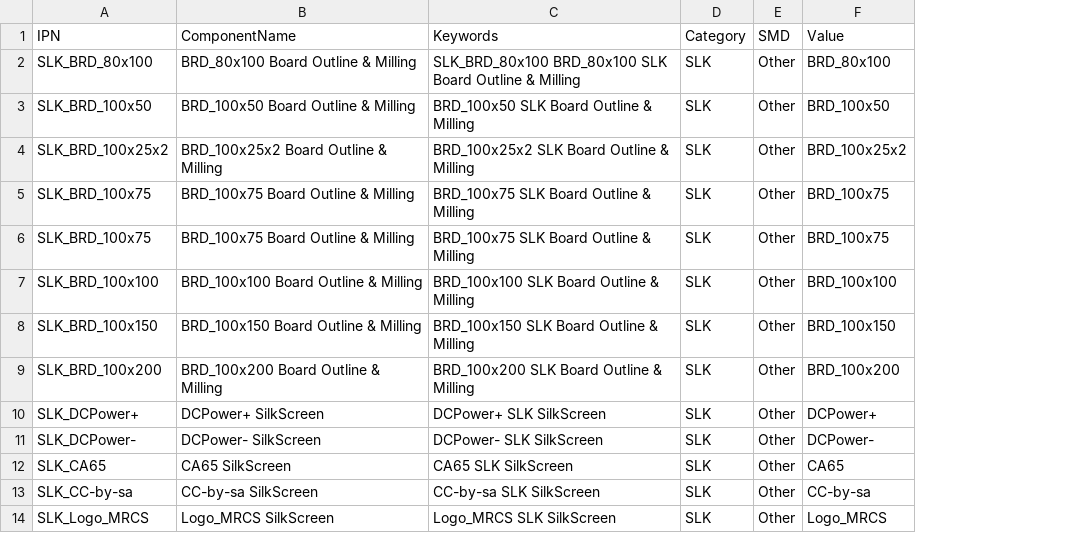
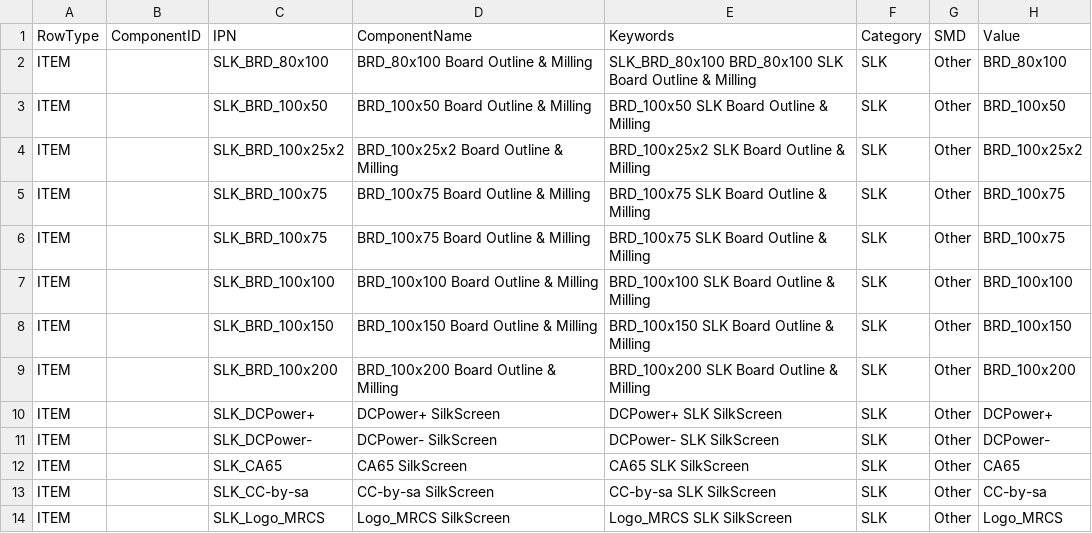
Before and after one commit to plocher/jBOM, a CSV file: examples/SPCoast-INVENTORY.csv, drawn as a sheet; only a part is shown; the diff names each change by its address in the sheet, - before the commit and + after, or states it on an @@ line.

Commit message:
feat(inventory): implement COMPONENT/ITEM row architecture
Introduce RowType + ComponentID schema, emit COMPONENT requirement rows from project inventory, route inventory-search to COMPONENT rows with ITEM dedupe, and keep BOM matching ITEM-only.

Co-Authored-By: Oz <oz-agent@warp.dev>

```diff
--- a/examples/SPCoast-INVENTORY.csv
+++ b/examples/SPCoast-INVENTORY.csv
+column A (RowType), rows 2-14: all ITEM
+column B (ComponentID), empty
```
Also changed, not shown: examples/JLCPCB-INVENTORY.csv, 12 other files.
